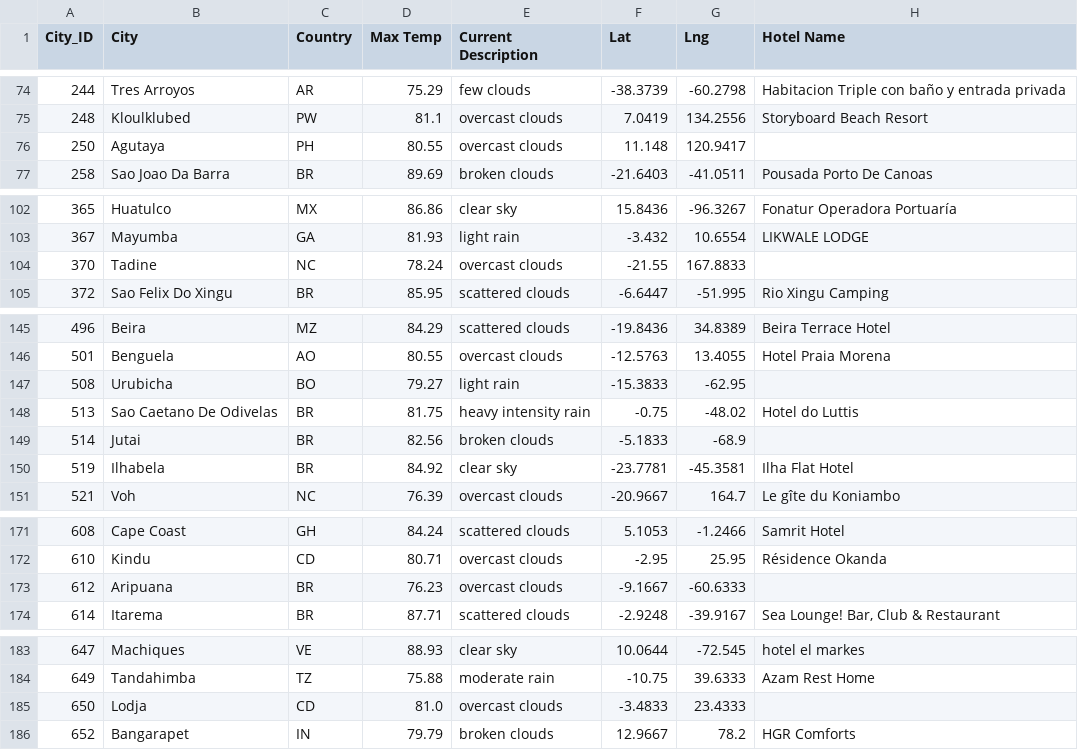
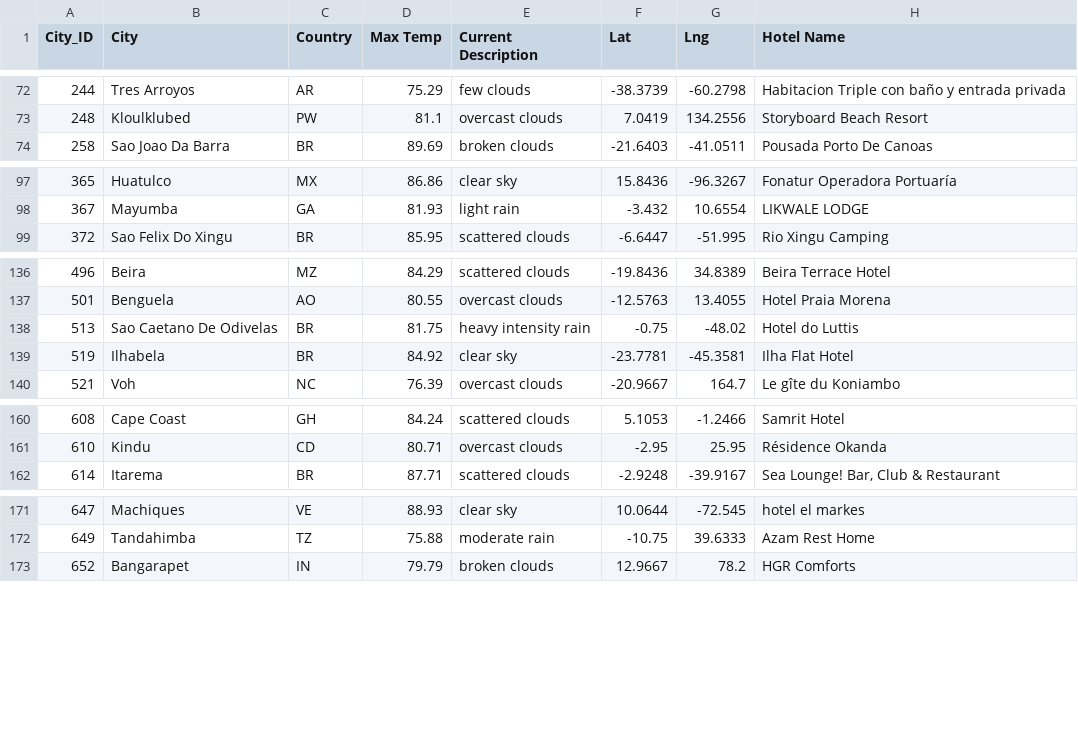
Before and after one commit to Aigerim-Zh/World-Weather-Analysis, a CSV file: Vacation_Search/WeatherPy_Vacation.csv, drawn as a sheet; only a part is shown, gaps mark what is left out; the diff covers the shown part only; the diff names each change by its address in the sheet, - before the commit and + after, or states it on an @@ line.

```diff
--- a/Vacation_Search/WeatherPy_Vacation.csv
+++ b/Vacation_Search/WeatherPy_Vacation.csv
-row 76: 250 | Agutaya | PH | 80.55 | overcast clouds | 11.148 | 120.9417
-row 104: 370 | Tadine | NC | 78.24 | overcast clouds | -21.55 | 167.8833
-row 147: 508 | Urubicha | BO | 79.27 | light rain | -15.3833 | -62.95
-row 149: 514 | Jutai | BR | 82.56 | broken clouds | -5.1833 | -68.9
-row 173: 612 | Aripuana | BR | 76.23 | overcast clouds | -9.1667 | -60.6333
-row 185: 650 | Lodja | CD | 81.0 | overcast clouds | -3.4833 | 23.4333
```
Also changed, not shown: 7 removed rows elsewhere in this file, 6 other files.
